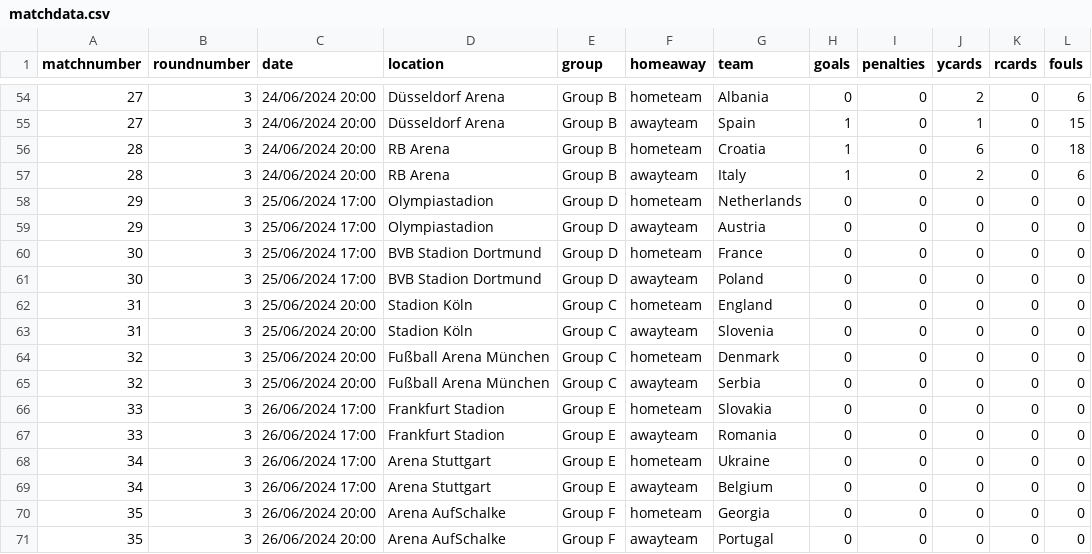
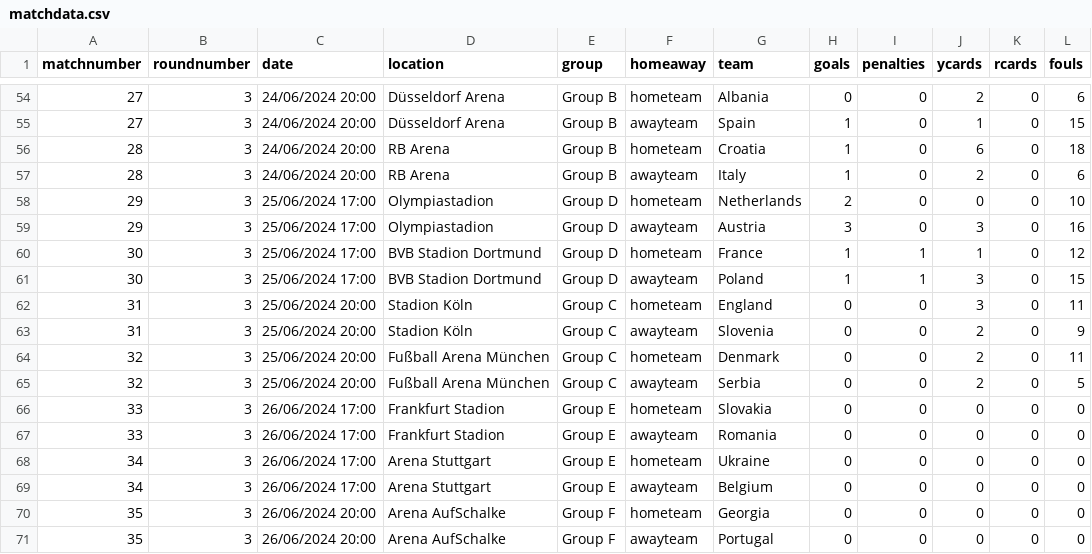
Before and after one commit to lee269/euro2024, a CSV file: data/matchdata.csv, drawn as a sheet; only a part is shown, gaps mark what is left out.

```diff
--- a/data/matchdata.csv
+++ b/data/matchdata.csv
@@ -57,10 +57,10 @@ matchnumber,roundnumber,date,location,group,homeaway,team,goals,penalties,ycards
 28,3,24/06/2024 20:00,RB Arena,Group B,awayteam,Italy,1,0,2,0,6
-29,3,25/06/2024 17:00,Olympiastadion,Group D,hometeam,Netherlands,0,0,0,0,0
-29,3,25/06/2024 17:00,Olympiastadion,Group D,awayteam,Austria,0,0,0,0,0
-30,3,25/06/2024 17:00,BVB Stadion Dortmund,Group D,hometeam,France,0,0,0,0,0
-30,3,25/06/2024 17:00,BVB Stadion Dortmund,Group D,awayteam,Poland,0,0,0,0,0
-31,3,25/06/2024 20:00,Stadion Köln,Group C,hometeam,England,0,0,0,0,0
-31,3,25/06/2024 20:00,Stadion Köln,Group C,awayteam,Slovenia,0,0,0,0,0
-32,3,25/06/2024 20:00,Fußball Arena München,Group C,hometeam,Denmark,0,0,0,0,0
-32,3,25/06/2024 20:00,Fußball Arena München,Group C,awayteam,Serbia,0,0,0,0,0
+29,3,25/06/2024 17:00,Olympiastadion,Group D,hometeam,Netherlands,2,0,0,0,10
+29,3,25/06/2024 17:00,Olympiastadion,Group D,awayteam,Austria,3,0,3,0,16
+30,3,25/06/2024 17:00,BVB Stadion Dortmund,Group D,hometeam,France,1,1,1,0,12
+30,3,25/06/2024 17:00,BVB Stadion Dortmund,Group D,awayteam,Poland,1,1,3,0,15
+31,3,25/06/2024 20:00,Stadion Köln,Group C,hometeam,England,0,0,3,0,11
+31,3,25/06/2024 20:00,Stadion Köln,Group C,awayteam,Slovenia,0,0,2,0,9
+32,3,25/06/2024 20:00,Fußball Arena München,Group C,hometeam,Denmark,0,0,2,0,11
+32,3,25/06/2024 20:00,Fußball Arena München,Group C,awayteam,Serbia,0,0,2,0,5
 33,3,26/06/2024 17:00,Frankfurt Stadion,Group E,hometeam,Slovakia,0,0,0,0,0
```
Also changed, not shown: data/contestants.csv, 1 other file.
